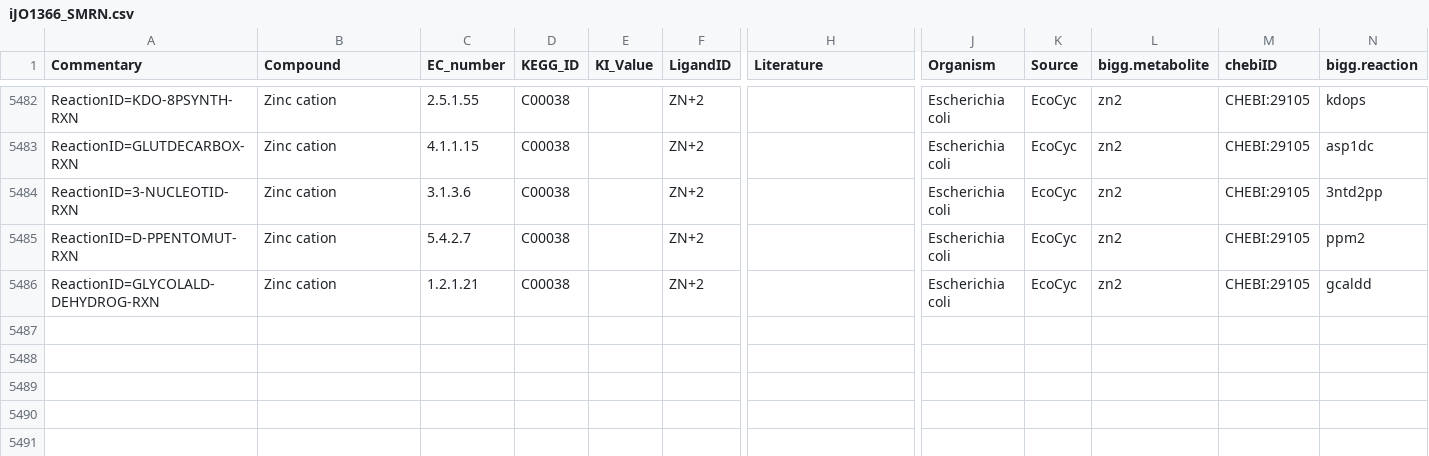
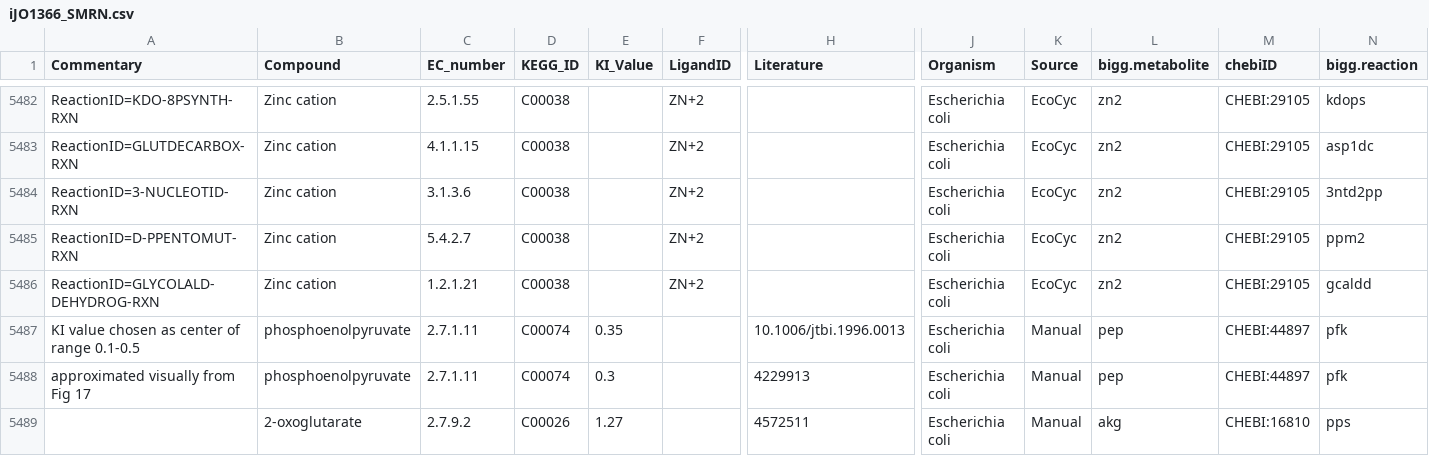
Before and after one commit to eladnoor/small-molecule-regulation, a CSV file: cache/iJO1366_SMRN.csv, drawn as a sheet; only a part is shown, gaps mark what is left out; rows hold the shown columns only; the diff names each change by its address in the sheet, - before the commit and + after, or states it on an @@ line.

Commit message:
adding manually curated KI values

```diff
--- a/cache/iJO1366_SMRN.csv
+++ b/cache/iJO1366_SMRN.csv
+row 5487: KI value chosen as center of range 0.1-0.5 | phosphoenolpyruvate | 2.7.1.11 | C00074 | 0.35 |  | 10.1006/jtbi.1996.0013 | Escherichia coli | Manual | pep | CHEBI:44897 | pfk
+row 5488: approximated visually from Fig 17 | phosphoenolpyruvate | 2.7.1.11 | C00074 | 0.3 |  | 4229913 | Escherichia coli | Manual | pep | CHEBI:44897 | pfk
+row 5489:  | 2-oxoglutarate | 2.7.9.2 | C00026 | 1.27 |  | 4572511 | Escherichia coli | Manual | akg | CHEBI:16810 | pps
```
Also changed, not shown: 5 other files.
